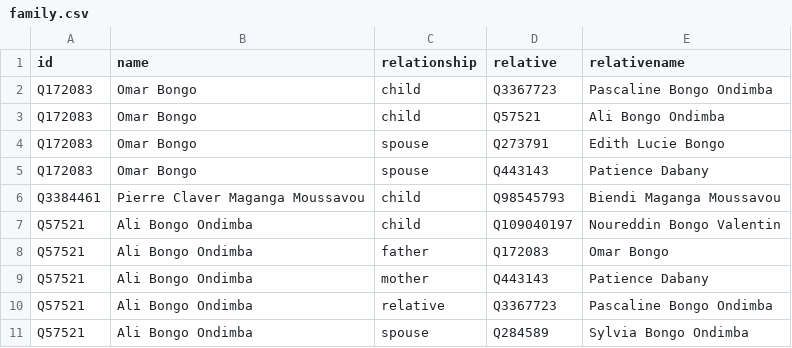
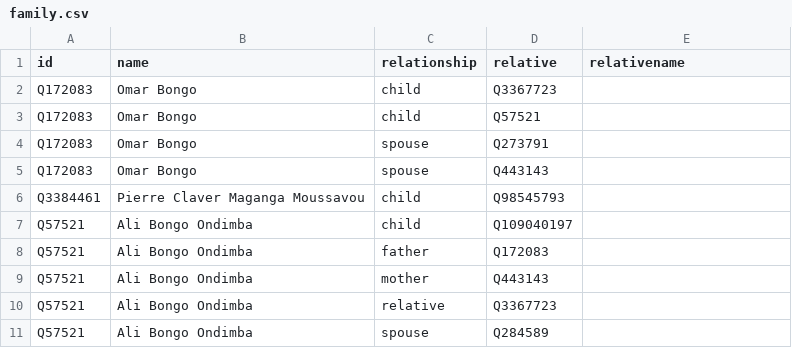
Before and after one commit to every-politician-scrapers/gabon-ministers, a CSV file: html/family.csv, drawn as a sheet.

Commit message:
PCB update

```diff
--- a/html/family.csv
+++ b/html/family.csv
@@ -1,11 +1,11 @@
 id,name,relationship,relative,relativename
-Q172083,Omar Bongo,child,Q3367723,Pascaline Bongo Ondimba
-Q172083,Omar Bongo,child,Q57521,Ali Bongo Ondimba
-Q172083,Omar Bongo,spouse,Q273791,Edith Lucie Bongo
-Q172083,Omar Bongo,spouse,Q443143,Patience Dabany
-Q3384461,Pierre Claver Maganga Moussavou,child,Q98545793,Biendi Maganga Moussavou
-Q57521,Ali Bongo Ondimba,child,Q109040197,Noureddin Bongo Valentin
-Q57521,Ali Bongo Ondimba,father,Q172083,Omar Bongo
-Q57521,Ali Bongo Ondimba,mother,Q443143,Patience Dabany
-Q57521,Ali Bongo Ondimba,relative,Q3367723,Pascaline Bongo Ondimba
-Q57521,Ali Bongo Ondimba,spouse,Q284589,Sylvia Bongo Ondimba
+Q172083,Omar Bongo,child,Q3367723,
+Q172083,Omar Bongo,child,Q57521,
+Q172083,Omar Bongo,spouse,Q273791,
+Q172083,Omar Bongo,spouse,Q443143,
+Q3384461,Pierre Claver Maganga Moussavou,child,Q98545793,
+Q57521,Ali Bongo Ondimba,child,Q109040197,
+Q57521,Ali Bongo Ondimba,father,Q172083,
+Q57521,Ali Bongo Ondimba,mother,Q443143,
+Q57521,Ali Bongo Ondimba,relative,Q3367723,
+Q57521,Ali Bongo Ondimba,spouse,Q284589,
```
